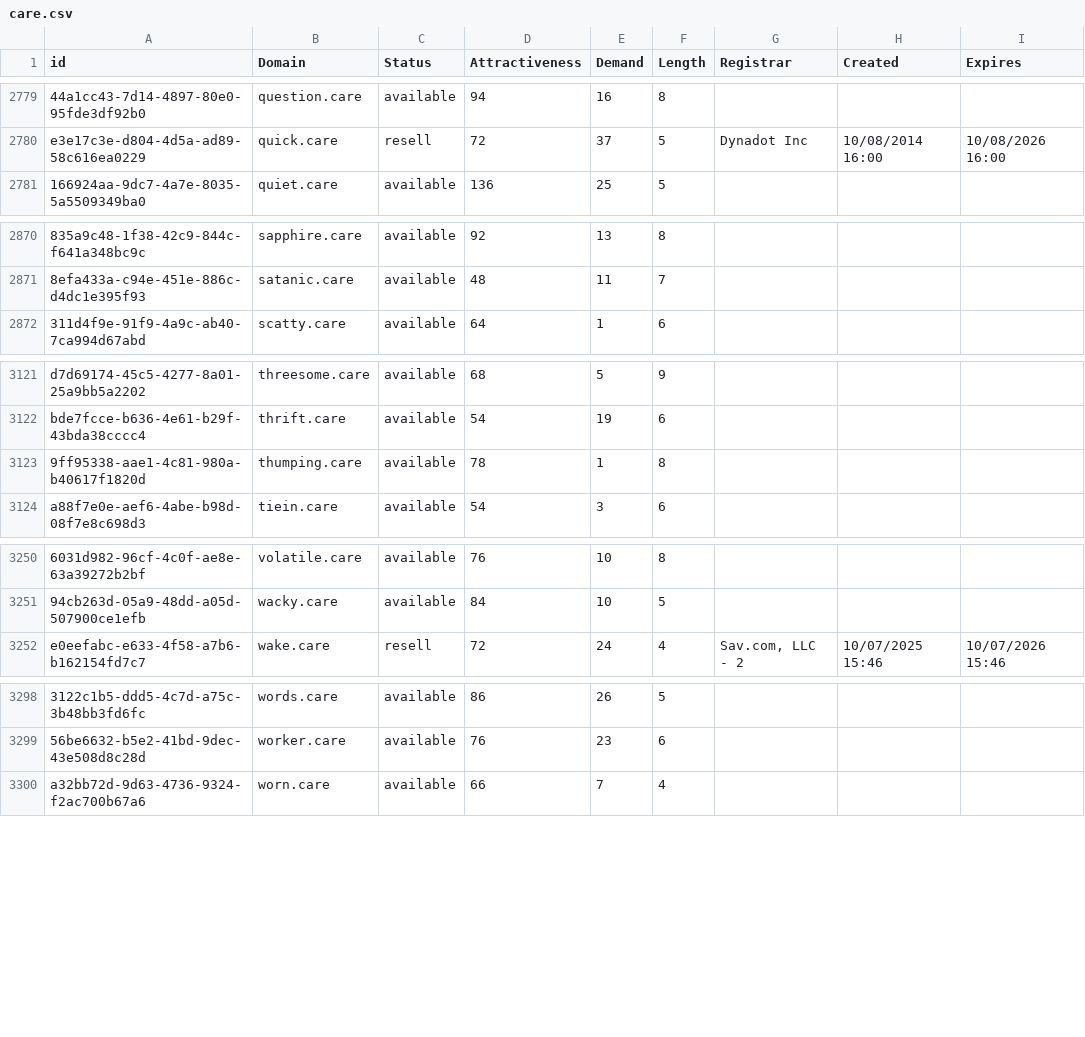
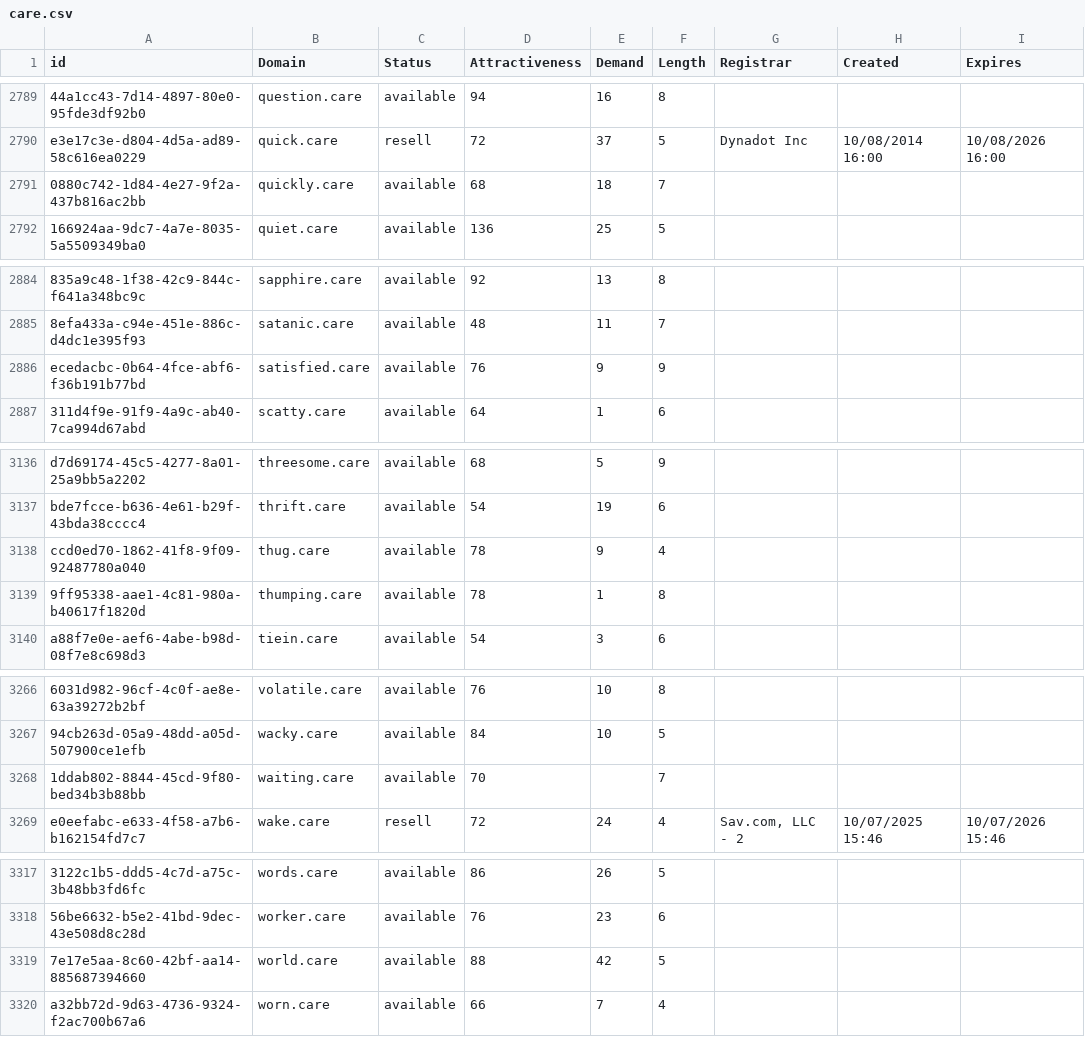
Before and after one commit to UniqueDomains/care-oneword-domains, a CSV file: care.csv, drawn as a sheet; only a part is shown, gaps mark what is left out; the diff covers the shown part only; the diff names each change by its address in the sheet, - before the commit and + after, or states it on an @@ line.

```diff
--- a/care.csv
+++ b/care.csv
+row 2791: 0880c742-1d84-4e27-9f2a-437b816ac2bb | quickly.care | available | 68 | 18 | 7
+row 2886: ecedacbc-0b64-4fce-abf6-f36b191b77bd | satisfied.care | available | 76 | 9 | 9
+row 3138: ccd0ed70-1862-41f8-9f09-92487780a040 | thug.care | available | 78 | 9 | 4
+row 3268: 1ddab802-8844-45cd-9f80-bed34b3b88bb | waiting.care | available | 70 |  | 7
+row 3319: 7e17e5aa-8c60-42bf-aa14-885687394660 | world.care | available | 88 | 42 | 5
```
Also changed, not shown: 15 added rows elsewhere in this file, 2 other files.
